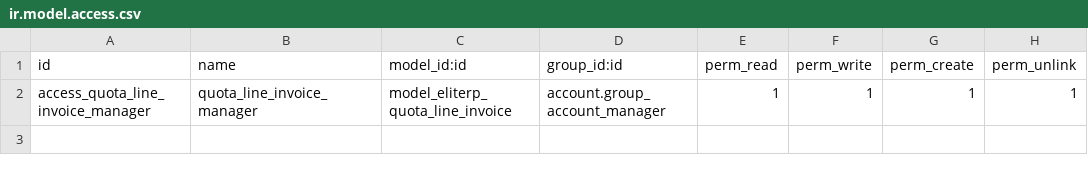
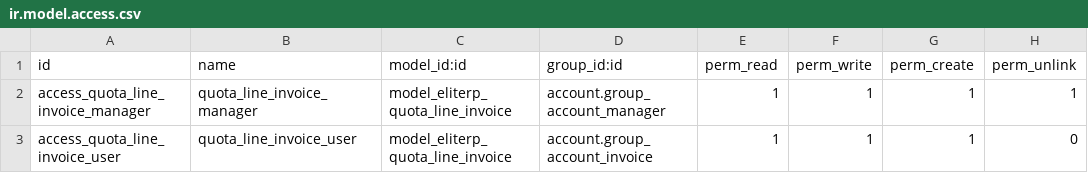
Before and after one commit to tate11/maeq, a CSV file: eliterp_purchases/security/ir.model.access.csv, drawn as a sheet; the diff names each change by its address in the sheet, - before the commit and + after, or states it on an @@ line.

```diff
--- a/eliterp_purchases/security/ir.model.access.csv
+++ b/eliterp_purchases/security/ir.model.access.csv
+row 3: access_quota_line_invoice_user | quota_line_invoice_user | model_eliterp_quota_line_invoice | account.group_account_invoice | 1 | 1 | 1 | 0
```
Also changed, not shown: eliterp_accounting/security/ir.model.access.csv, 4 other files.
